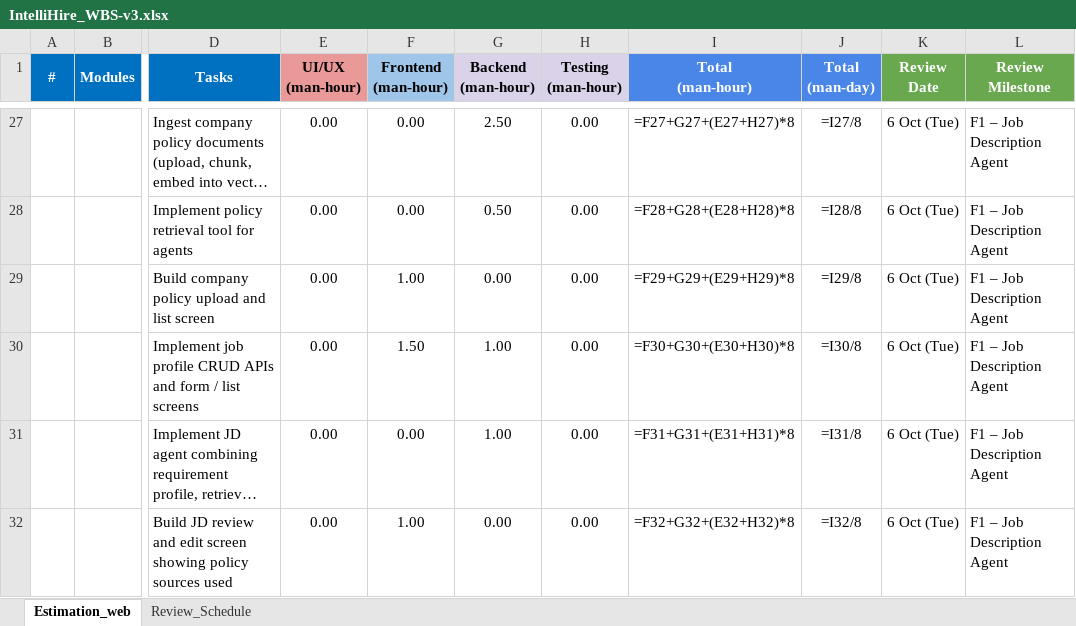
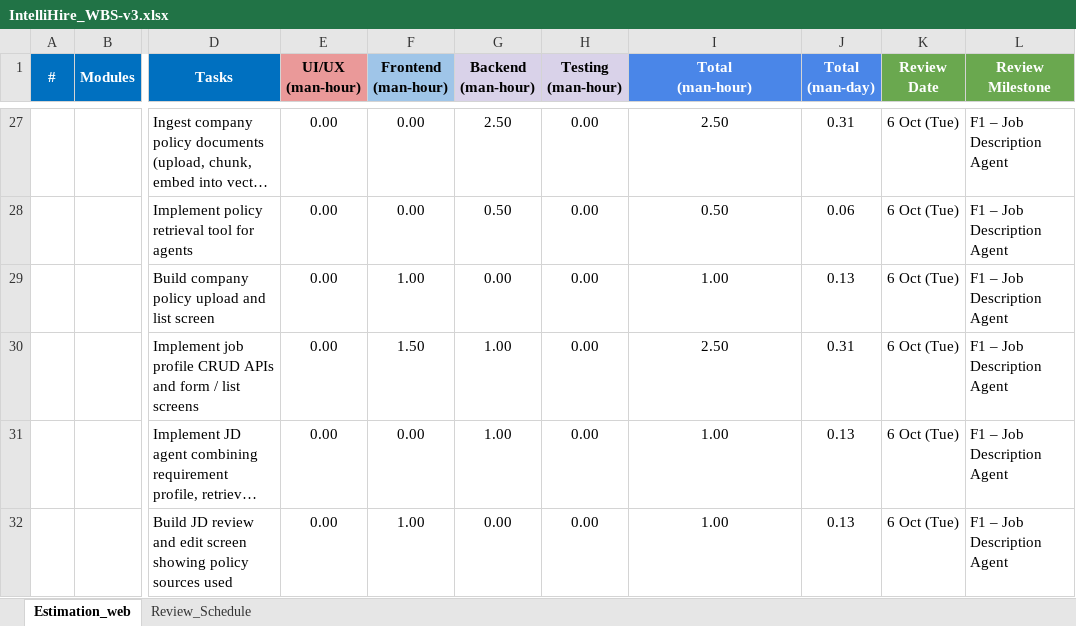
Before and after one commit to sadman-shafiq36/IntelliHire, an Excel workbook: docs/IntelliHire_WBS-v3.xlsx, sheet Estimation_web, drawn as a sheet; only a part is shown, gaps mark what is left out; long unchanged cells end in …; values as stored, in another font and other column widths than the file's, no borders; formulas without a stored value are shown as written; the diff covers the shown part only; the diff names each change by its address in the sheet, - before the commit and + after, or states it on an @@ line.

```diff
--- a/docs/IntelliHire_WBS-v3.xlsx (sheet Estimation_web)
+++ b/docs/IntelliHire_WBS-v3.xlsx (sheet Estimation_web)
-I27 (Total (man-hour)): =F27+G27+(E27+H27)*8
+I27 (Total (man-hour)): 2.50
-J27 (Total (man-day)): =I27/8
+J27 (Total (man-day)): 0.31
-I28 (Total (man-hour)): =F28+G28+(E28+H28)*8
+I28 (Total (man-hour)): 0.50
-J28 (Total (man-day)): =I28/8
+J28 (Total (man-day)): 0.06
-I29 (Total (man-hour)): =F29+G29+(E29+H29)*8
+I29 (Total (man-hour)): 1.00
-J29 (Total (man-day)): =I29/8
+J29 (Total (man-day)): 0.13
-I30 (Total (man-hour)): =F30+G30+(E30+H30)*8
+I30 (Total (man-hour)): 2.50
-J30 (Total (man-day)): =I30/8
+J30 (Total (man-day)): 0.31
-I31 (Total (man-hour)): =F31+G31+(E31+H31)*8
+I31 (Total (man-hour)): 1.00
-J31 (Total (man-day)): =I31/8
+J31 (Total (man-day)): 0.13
-I32 (Total (man-hour)): =F32+G32+(E32+H32)*8
+I32 (Total (man-hour)): 1.00
-J32 (Total (man-day)): =I32/8
+J32 (Total (man-day)): 0.13
```
Also changed, not shown: other rows of this sheet, sheet Review_Schedule, 16 other files.
